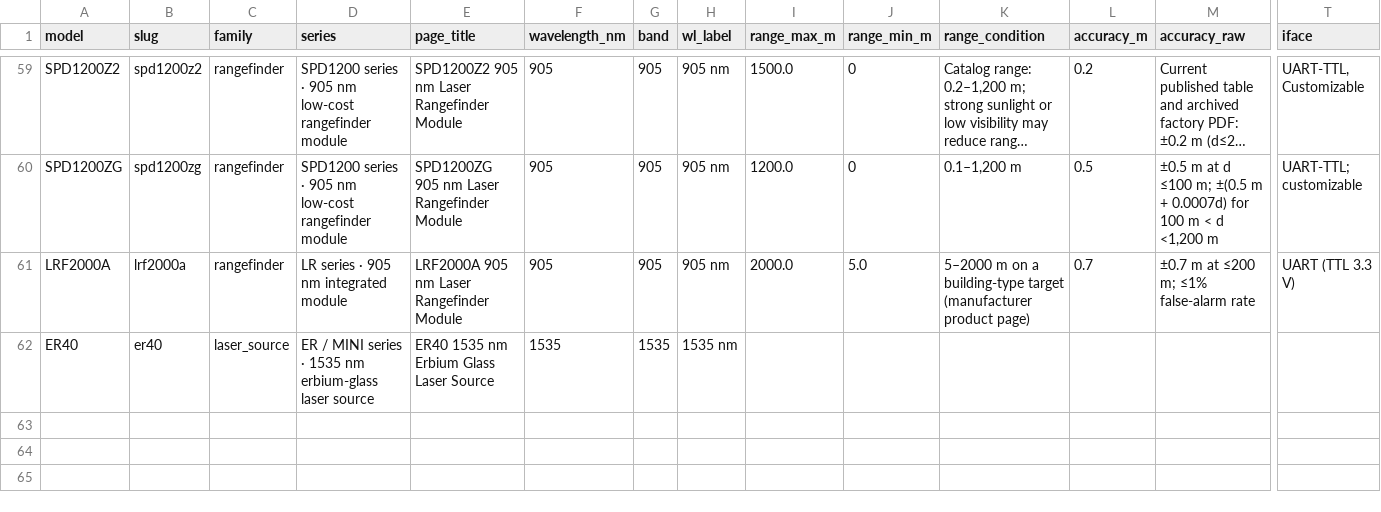
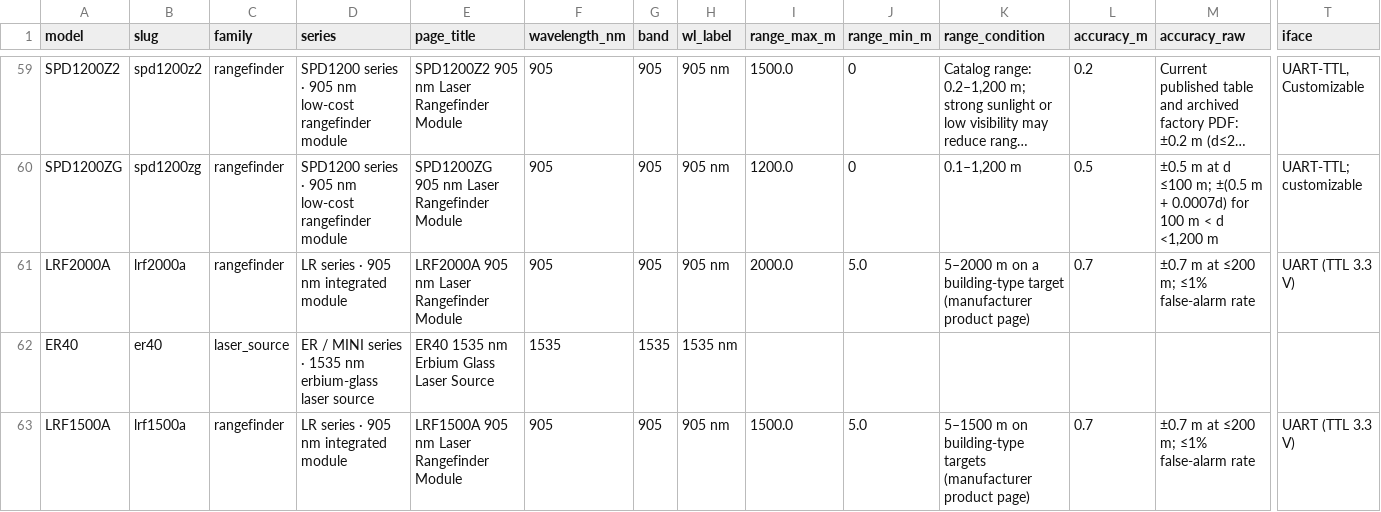
Before and after one commit to erdilrf-afk/erdi-lrf-specs, a CSV file: erdi-lrf-specs.csv, drawn as a sheet; only a part is shown, gaps mark what is left out; long unchanged cells end in …; rows hold the shown columns only; the diff names each change by its address in the sheet, - before the commit and + after, or states it on an @@ line.

Commit message:
sync erdi-lrf-specs.csv: 31560 bytes

```diff
--- a/erdi-lrf-specs.csv
+++ b/erdi-lrf-specs.csv
+row 63: LRF1500A | lrf1500a | rangefinder | LR series · 905 nm integrated module | LRF1500A 905 nm Laser Rangefinder Module | 905 | 905 | 905 nm | 1500.0 | 5.0 | 5–1500 m on building-type targets (manufacturer product page) | 0.7 | ±0.7 m at ≤200 m; ≤1% false-alarm rate | UART (TTL 3.3 V)
```
